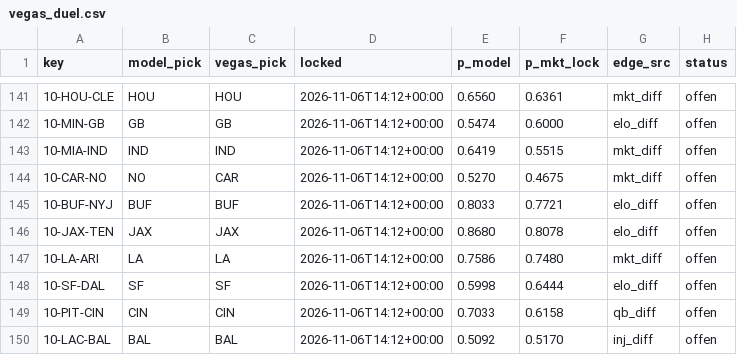
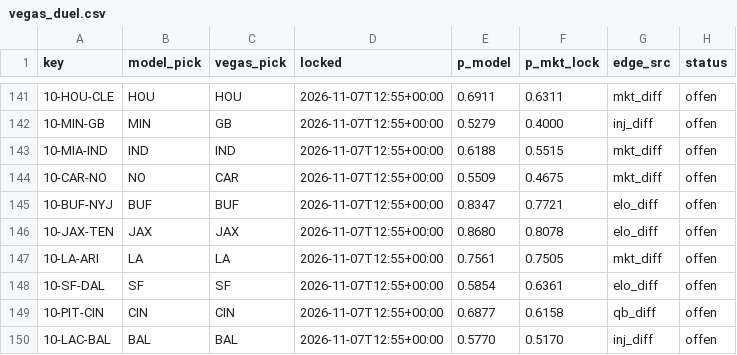
Before and after one commit to Cako18/gridiron-data, a CSV file: data/vegas_duel.csv, drawn as a sheet; only a part is shown, gaps mark what is left out; the diff covers the shown part only.

```diff
--- a/data/vegas_duel.csv
+++ b/data/vegas_duel.csv
@@ -141,10 +141,10 @@ key,model_pick,vegas_pick,locked,p_model,p_mkt_lock,edge_src,status
-10-HOU-CLE,HOU,HOU,2026-11-06T14:12+00:00,0.6560,0.6361,mkt_diff,offen
-10-MIN-GB,GB,GB,2026-11-06T14:12+00:00,0.5474,0.6000,elo_diff,offen
-10-MIA-IND,IND,IND,2026-11-06T14:12+00:00,0.6419,0.5515,mkt_diff,offen
-10-CAR-NO,NO,CAR,2026-11-06T14:12+00:00,0.5270,0.4675,mkt_diff,offen
-10-BUF-NYJ,BUF,BUF,2026-11-06T14:12+00:00,0.8033,0.7721,elo_diff,offen
-10-JAX-TEN,JAX,JAX,2026-11-06T14:12+00:00,0.8680,0.8078,elo_diff,offen
-10-LA-ARI,LA,LA,2026-11-06T14:12+00:00,0.7586,0.7480,mkt_diff,offen
-10-SF-DAL,SF,SF,2026-11-06T14:12+00:00,0.5998,0.6444,elo_diff,offen
-10-PIT-CIN,CIN,CIN,2026-11-06T14:12+00:00,0.7033,0.6158,qb_diff,offen
-10-LAC-BAL,BAL,BAL,2026-11-06T14:12+00:00,0.5092,0.5170,inj_diff,offen
+10-HOU-CLE,HOU,HOU,2026-11-07T12:55+00:00,0.6911,0.6311,mkt_diff,offen
+10-MIN-GB,MIN,GB,2026-11-07T12:55+00:00,0.5279,0.4000,inj_diff,offen
+10-MIA-IND,IND,IND,2026-11-07T12:55+00:00,0.6188,0.5515,mkt_diff,offen
+10-CAR-NO,NO,CAR,2026-11-07T12:55+00:00,0.5509,0.4675,mkt_diff,offen
+10-BUF-NYJ,BUF,BUF,2026-11-07T12:55+00:00,0.8347,0.7721,elo_diff,offen
+10-JAX-TEN,JAX,JAX,2026-11-07T12:55+00:00,0.8680,0.8078,elo_diff,offen
+10-LA-ARI,LA,LA,2026-11-07T12:55+00:00,0.7561,0.7505,mkt_diff,offen
+10-SF-DAL,SF,SF,2026-11-07T12:55+00:00,0.5854,0.6361,elo_diff,offen
+10-PIT-CIN,CIN,CIN,2026-11-07T12:55+00:00,0.6877,0.6158,qb_diff,offen
+10-LAC-BAL,BAL,BAL,2026-11-07T12:55+00:00,0.5770,0.5170,inj_diff,offen
```
Also changed, not shown: 47 edited cells elsewhere in this file, data/elo_history.csv, data/frueh_protokoll.csv, 5 other files.
